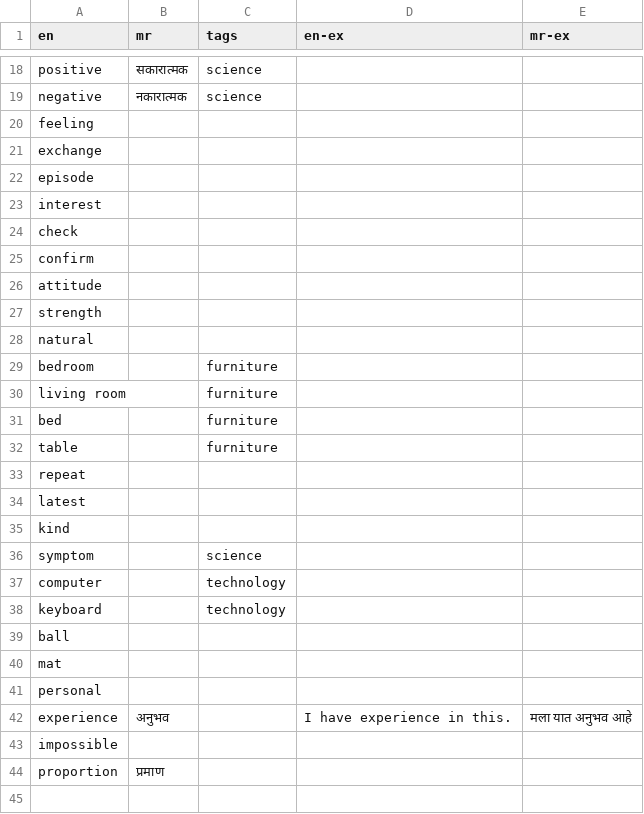
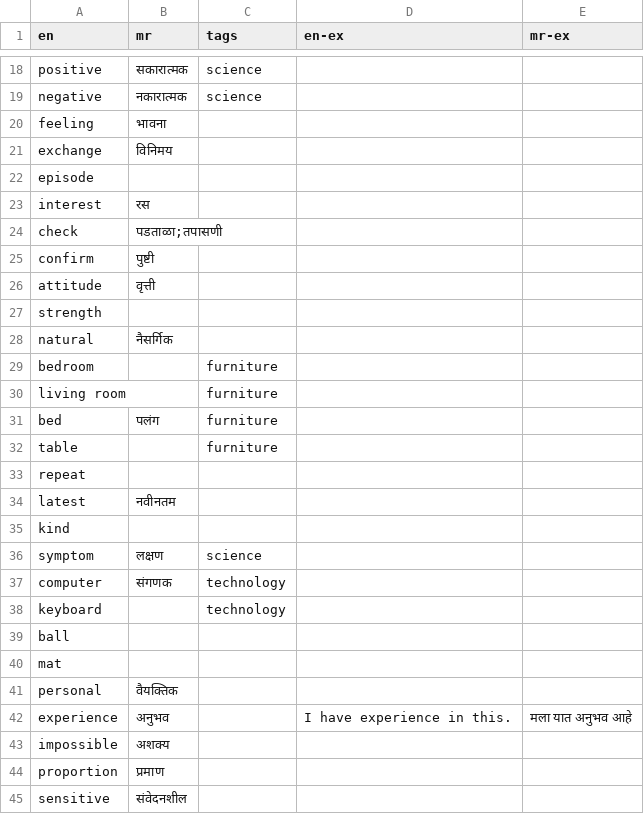
Before and after one commit to mukta-strot/marathi-shabd, a CSV file: database/db.csv, drawn as a sheet; only a part is shown, gaps mark what is left out; the diff covers the shown part only.

Commit message:
add marathi words

```diff
--- a/database/db.csv
+++ b/database/db.csv
@@ -19,20 +19,20 @@ positive,सकारात्मक,science,,
 negative,नकारात्मक,science,,
-feeling,,,,
-exchange,,,,
+feeling,भावना,,,
+exchange,विनिमय,,,
 episode,,,,
-interest,,,,
-check,,,,
-confirm,,,,
-attitude,,,,
+interest,रस,,,
+check,पडताळा;तपासणी,,,
+confirm,पुष्टी,,,
+attitude,वृत्ती,,,
 strength,,,,
-natural,,,,
+natural,नैसर्गिक,,,
 bedroom,,furniture,,
 living room,,furniture,,
-bed,,furniture,,
+bed,पलंग,furniture,,
 table,,furniture,,
 repeat,,,,
-latest,,,,
+latest,नवीनतम,,,
 kind,,,,
-symptom,,science,,
-computer,,technology,,
+symptom,लक्षण,science,,
+computer,संगणक,technology,,
 keyboard,,technology,,
@@ -40,5 +40,6 @@ ball,,,,
 mat,,,,
-personal,,,,
+personal,वैयक्‍तिक,,,
 experience,अनुभव,,I have experience in this.,मला यात अनुभव  आहे
-impossible,,,,
+impossible,अशक्य,,,
 proportion,प्रमाण,,,
+sensitive,संवेदनशील,,,
```
Also changed, not shown: 1 edited cell elsewhere in this file.
